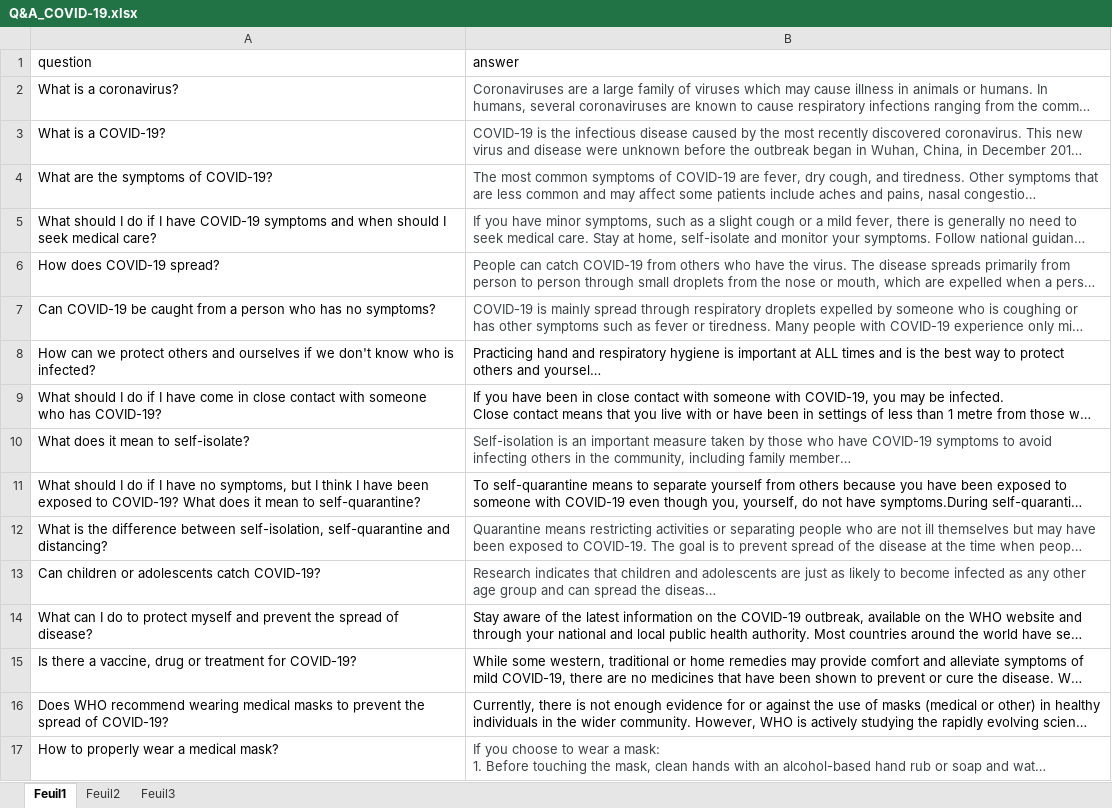
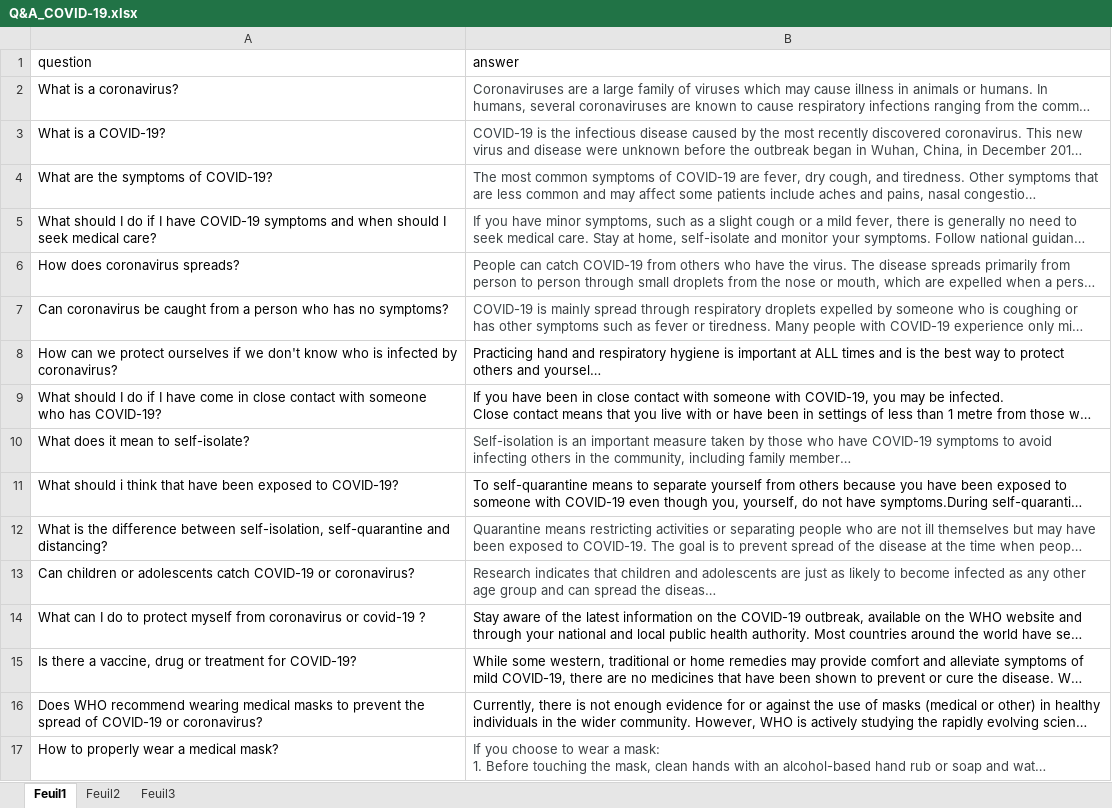
Before and after one commit to Ech-Charay/Corona-FAQs-chatbot, an Excel workbook: data/Q&A_COVID-19.xlsx, sheet Feuil1, drawn as a sheet; only a part is shown; long unchanged cells end in …; values as stored, in another font and other column widths than the file's, no borders; the diff covers the shown part only; the diff names each change by its address in the sheet, - before the commit and + after, or states it on an @@ line.

Commit message:
Add files via upload

```diff
--- a/data/Q&A_COVID-19.xlsx (sheet Feuil1)
+++ b/data/Q&A_COVID-19.xlsx (sheet Feuil1)
-A6 (question): How does COVID-19 spread?
+A6 (question): How does coronavirus spreads?
-A7 (question): Can COVID-19 be caught…
+A7 (question): Can coronavirus be caught…
-A8 (question): …we protect others and ourselves if we don't know who is infected?
+A8 (question): …we protect ourselves if we don't know who is infected by coronavirus?
-A11 (question): What should I do if I have no symptoms, but I think I have been exposed to COVID-19? What does it mean to self-quarantine?
+A11 (question): What should i think that have been exposed to COVID-19?
-A13 (question): …adolescents catch COVID-19?
+A13 (question): …adolescents catch COVID-19 or coronavirus?
-A14 (question): …protect myself and prevent the spread of disease?
+A14 (question): …protect myself from coronavirus or covid-19 ?
-A16 (question): …spread of COVID-19?
+A16 (question): …spread of COVID-19 or coronavirus?
```
Also changed, not shown: 5 added rows, 2 removed rows and 39 edited cells elsewhere in this sheet.
